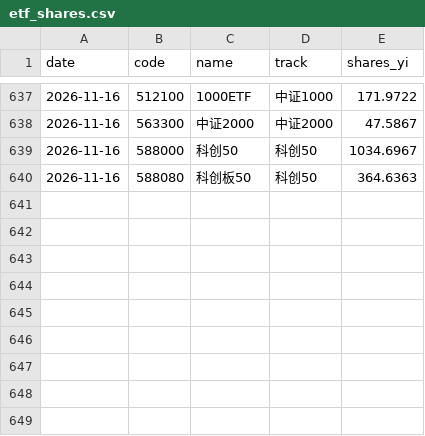
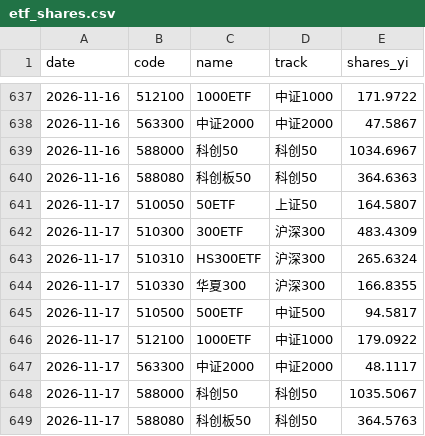
Before and after one commit to gaaiyun/a-share-pulse, a CSV file: data/etf_shares.csv, drawn as a sheet; only a part is shown, gaps mark what is left out.

```diff
--- a/data/etf_shares.csv
+++ b/data/etf_shares.csv
@@ -640 +640,10 @@ date,code,name,track,shares_yi
 2026-11-16,588080,科创板50,科创50,364.6363
+2026-11-17,510050,50ETF,上证50,164.5807
+2026-11-17,510300,300ETF,沪深300,483.4309
+2026-11-17,510310,HS300ETF,沪深300,265.6324
+2026-11-17,510330,华夏300,沪深300,166.8355
+2026-11-17,510500,500ETF,中证500,94.5817
+2026-11-17,512100,1000ETF,中证1000,179.0922
+2026-11-17,563300,中证2000,中证2000,48.1117
+2026-11-17,588000,科创50,科创50,1035.5067
+2026-11-17,588080,科创板50,科创50,364.5763
```
Also changed, not shown: data/raw/below_net.csv, data/raw/pe_median.csv, 3 other files.
